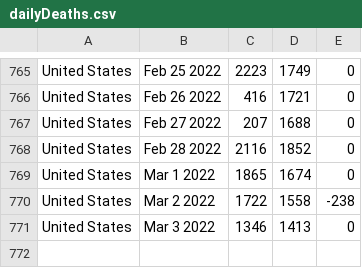
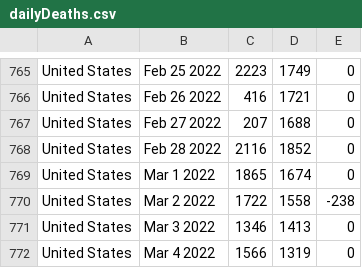
Before and after one commit to ajthom90/cdc-data-puller, a CSV file: dailyDeaths.csv, drawn as a sheet; only a part is shown, gaps mark what is left out.

```diff
--- a/dailyDeaths.csv
+++ b/dailyDeaths.csv
@@ -771 +771,2 @@ United States,Mar  2 2022,1722,1558,-238
 United States,Mar  3 2022,1346,1413,0
+United States,Mar  4 2022,1566,1319,0
```
Also changed, not shown: dailyCases.csv, dailyTests.csv, 2 other files.
